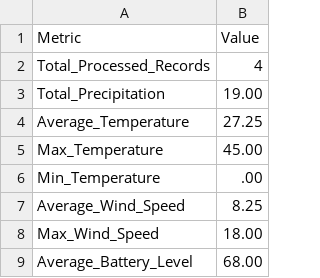
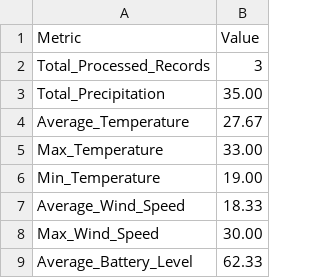
Before and after one commit to Anddy-Prendas-Matarrita/ParadigmasProyecto1_AAM, a CSV file: data/middle/metrics.csv, drawn as a sheet.

```diff
--- a/data/middle/metrics.csv
+++ b/data/middle/metrics.csv
@@ -1,9 +1,9 @@
 Metric,Value
-Total_Processed_Records,4
-Total_Precipitation,19.00
-Average_Temperature,27.25
-Max_Temperature,45.00
-Min_Temperature,.00
-Average_Wind_Speed,8.25
-Max_Wind_Speed,18.00
-Average_Battery_Level,68.00
+Total_Processed_Records,3
+Total_Precipitation,35.00
+Average_Temperature,27.67
+Max_Temperature,33.00
+Min_Temperature,19.00
+Average_Wind_Speed,18.33
+Max_Wind_Speed,30.00
+Average_Battery_Level,62.33
```
Also changed, not shown: data/input/raw_data.csv, 5 other files.
